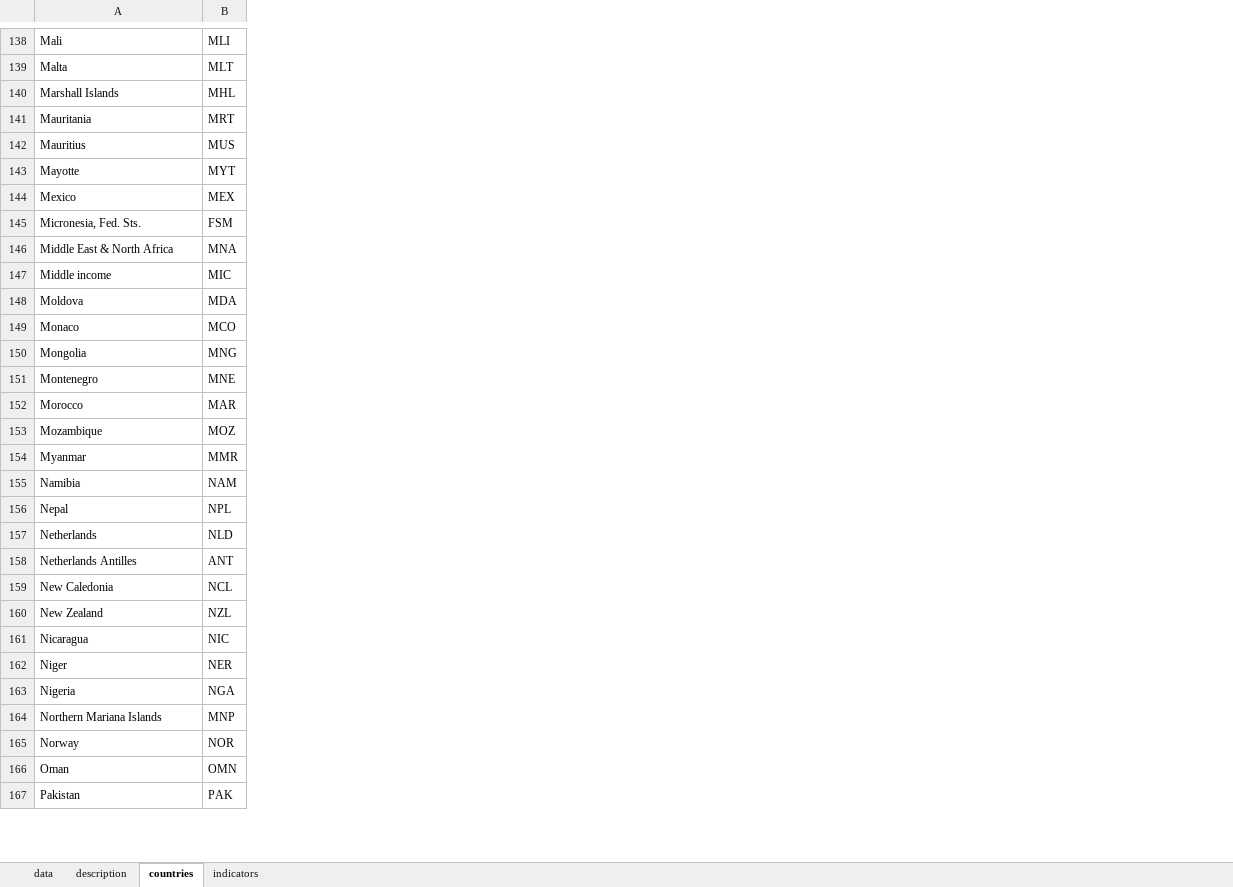
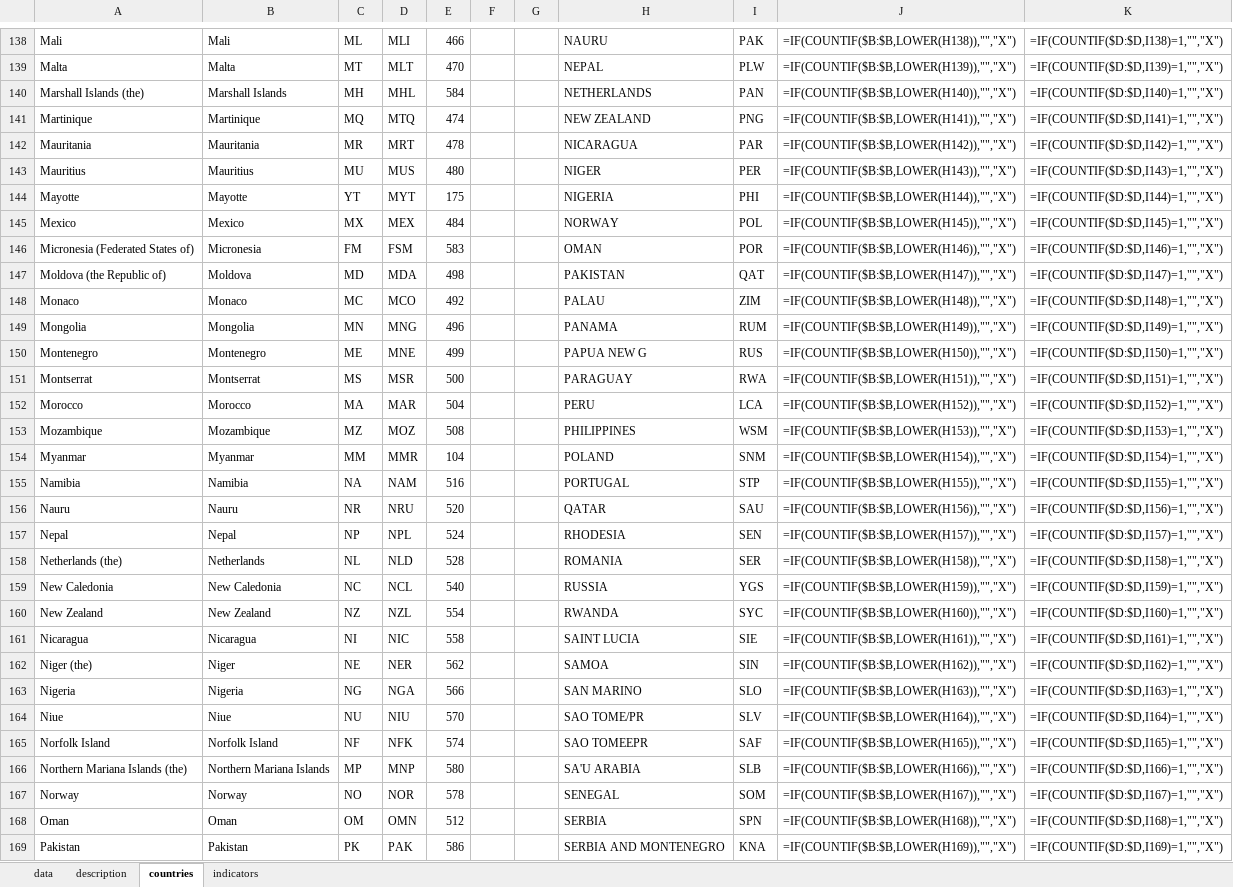
Before and after one commit to jontesek/mendelu-ustav-financi, an Excel workbook: inst_env_db/output/all_data.xlsx, sheet countries, drawn as a sheet; only a part is shown, gaps mark what is left out; values as stored, in another font and other column widths than the file's, no borders; formulas without a stored value are shown as written; removed rows and columns are numbered as before the commit, all else as after; the diff covers the shown part only; the diff names each change by its address in the sheet, - before the commit and + after, or states it on an @@ line.

```diff
--- a/inst_env_db/output/all_data.xlsx (sheet countries)
+++ b/inst_env_db/output/all_data.xlsx (sheet countries)
+column B, rows 138-140: Mali | Malta | Marshall Islands; rows 142-150: Mauritania | Mauritius | Mayotte | Mexico | Micronesia | Moldova | Monaco | Mongolia | Montenegro; rows 152-155: Morocco | Mozambique | Myanmar | Namibia; rows 157-163: Nepal | Netherlands | New Caledonia | New Zealand | Nicaragua | Niger | Nigeria; rows 166-169: Northern Mariana Islands | Norway | Oman | Pakistan
+column C, rows 138-140: ML | MT | MH; rows 142-150: MR | MU | YT | MX | FM | MD | MC | MN | ME; rows 152-155: MA | MZ | MM | NA; rows 157-163: NP | NL | NC | NZ | NI | NE | NG; rows 166-169: MP | NO | OM | PK
+column E, rows 138-140: 466 | 470 | 584; rows 142-150: 478 | 480 | 175 | 484 | 583 | 498 | 492 | 496 | 499; rows 152-155: 504 | 508 | 104 | 516; rows 157-163: 524 | 528 | 540 | 554 | 558 | 562 | 566; rows 166-169: 580 | 578 | 512 | 586
+column F, empty
+column G, empty
+column H, rows 138-140: NAURU | NEPAL | NETHERLANDS; rows 142-150: NICARAGUA | NIGER | NIGERIA | NORWAY | OMAN | PAKISTAN | PALAU | PANAMA | PAPUA NEW G; rows 152-155: PERU | PHILIPPINES | POLAND | PORTUGAL; rows 157-163: RHODESIA | ROMANIA | RUSSIA | RWANDA | SAINT LUCIA | SAMOA | SAN MARINO; rows 166-169: SA'U ARABIA | SENEGAL | SERBIA | SERBIA AND MONTENEGRO
+column I, rows 138-140: PAK | PLW | PAN; rows 142-150: PAR | PER | PHI | POL | POR | QAT | ZIM | RUM | RUS; rows 152-155: LCA | WSM | SNM | STP; rows 157-163: SEN | SER | YGS | SYC | SIE | SIN | SLO; rows 166-169: SLB | SOM | SPN | KNA
+column J, rows 138-140: =IF(COUNTIF($B:$B,LOWER(H138)),"","X") | =IF(COUNTIF($B:$B,LOWER(H139)),"","X") | =IF(COUNTIF($B:$B,LOWER(H140)),"","X"); rows 142-150: =IF(COUNTIF($B:$B,LOWER(H142)),"","X") | =IF(COUNTIF($B:$B,LOWER(H143)),"","X") | =IF(COUNTIF($B:$B,LOWER(H144)),"","X") | =IF(COUNTIF($B:$B,LOWER(H145)),"","X") | =IF(COUNTIF($B:$B,LOWER(H146)),"","X") | =IF(COUNTIF($B:$B,LOWER(H147)),"","X") | =IF(COUNTIF($B:$B,LOWER(H148)),"","X") | =IF(COUNTIF($B:$B,LOWER(H149)),"","X") | =IF(COUNTIF($B:$B,LOWER(H150)),"","X"); rows 152-155: =IF(COUNTIF($B:$B,LOWER(H152)),"","X") | =IF(COUNTIF($B:$B,LOWER(H153)),"","X") | =IF(COUNTIF($B:$B,LOWER(H154)),"","X") | =IF(COUNTIF($B:$B,LOWER(H155)),"","X"); rows 157-163: =IF(COUNTIF($B:$B,LOWER(H157)),"","X") | =IF(COUNTIF($B:$B,LOWER(H158)),"","X") | =IF(COUNTIF($B:$B,LOWER(H159)),"","X") | =IF(COUNTIF($B:$B,LOWER(H160)),"","X") | =IF(COUNTIF($B:$B,LOWER(H161)),"","X") | =IF(COUNTIF($B:$B,LOWER(H162)),"","X") | =IF(COUNTIF($B:$B,LOWER(H163)),"","X"); rows 166-169: =IF(COUNTIF($B:$B,LOWER(H166)),"","X") | =IF(COUNTIF($B:$B,LOWER(H167)),"","X") | =IF(COUNTIF($B:$B,LOWER(H168)),"","X") | =IF(COUNTIF($B:$B,LOWER(H169)),"","X")
+column K, rows 138-140: =IF(COUNTIF($D:$D,I138)=1,"","X") | =IF(COUNTIF($D:$D,I139)=1,"","X") | =IF(COUNTIF($D:$D,I140)=1,"","X"); rows 142-150: =IF(COUNTIF($D:$D,I142)=1,"","X") | =IF(COUNTIF($D:$D,I143)=1,"","X") | =IF(COUNTIF($D:$D,I144)=1,"","X") | =IF(COUNTIF($D:$D,I145)=1,"","X") | =IF(COUNTIF($D:$D,I146)=1,"","X") | =IF(COUNTIF($D:$D,I147)=1,"","X") | =IF(COUNTIF($D:$D,I148)=1,"","X") | =IF(COUNTIF($D:$D,I149)=1,"","X") | =IF(COUNTIF($D:$D,I150)=1,"","X"); rows 152-155: =IF(COUNTIF($D:$D,I152)=1,"","X") | =IF(COUNTIF($D:$D,I153)=1,"","X") | =IF(COUNTIF($D:$D,I154)=1,"","X") | =IF(COUNTIF($D:$D,I155)=1,"","X"); rows 157-163: =IF(COUNTIF($D:$D,I157)=1,"","X") | =IF(COUNTIF($D:$D,I158)=1,"","X") | =IF(COUNTIF($D:$D,I159)=1,"","X") | =IF(COUNTIF($D:$D,I160)=1,"","X") | =IF(COUNTIF($D:$D,I161)=1,"","X") | =IF(COUNTIF($D:$D,I162)=1,"","X") | =IF(COUNTIF($D:$D,I163)=1,"","X"); rows 166-169: =IF(COUNTIF($D:$D,I166)=1,"","X") | =IF(COUNTIF($D:$D,I167)=1,"","X") | =IF(COUNTIF($D:$D,I168)=1,"","X") | =IF(COUNTIF($D:$D,I169)=1,"","X")
-A140: Marshall Islands
+A140: Marshall Islands (the)
+row 141: Martinique | Martinique | MQ | MTQ | 474 |  |  | NEW ZEALAND | PNG | =IF(COUNTIF($B:$B,LOWER(H141)),"","X") | =IF(COUNTIF($D:$D,I141)=1,"","X")
-A146: Micronesia, Fed. Sts.
+A146: Micronesia (Federated States of)
-row 146: Middle East & North Africa | MNA
-row 147: Middle income | MIC
-A147: Moldova
+A147: Moldova (the Republic of)
+row 151: Montserrat | Montserrat | MS | MSR | 500 |  |  | PARAGUAY | RWA | =IF(COUNTIF($B:$B,LOWER(H151)),"","X") | =IF(COUNTIF($D:$D,I151)=1,"","X")
+row 156: Nauru | Nauru | NR | NRU | 520 |  |  | QATAR | SAU | =IF(COUNTIF($B:$B,LOWER(H156)),"","X") | =IF(COUNTIF($D:$D,I156)=1,"","X")
-A158: Netherlands
+A158: Netherlands (the)
-row 158: Netherlands Antilles | ANT
-A162: Niger
+A162: Niger (the)
+row 164: Niue | Niue | NU | NIU | 570 |  |  | SAO TOME/PR | SLV | =IF(COUNTIF($B:$B,LOWER(H164)),"","X") | =IF(COUNTIF($D:$D,I164)=1,"","X")
+row 165: Norfolk Island | Norfolk Island | NF | NFK | 574 |  |  | SAO TOMEEPR | SAF | =IF(COUNTIF($B:$B,LOWER(H165)),"","X") | =IF(COUNTIF($D:$D,I165)=1,"","X")
-A166: Northern Mariana Islands
+A166: Northern Mariana Islands (the)
```
Also changed, not shown: 42 added rows, 31 removed rows and 36 edited cells elsewhere in this sheet, sheet data, sheet indicators, inst_env_db/input/shadow_eco_knoema.xlsx, inst_env_db/output/all_data_edited.xlsx, 5 other files.
